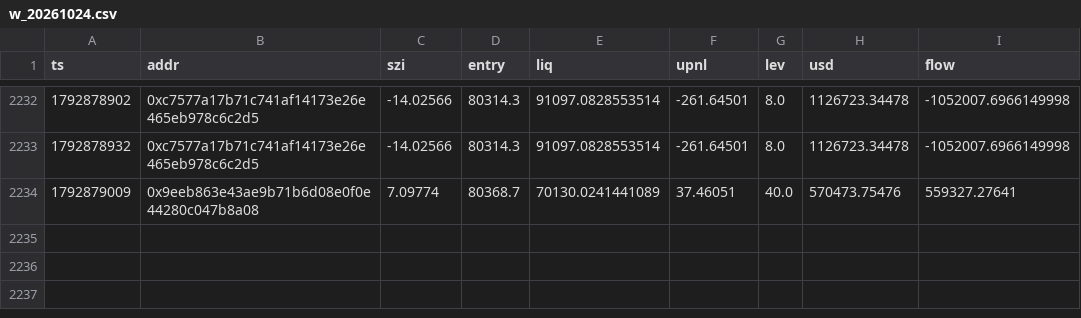
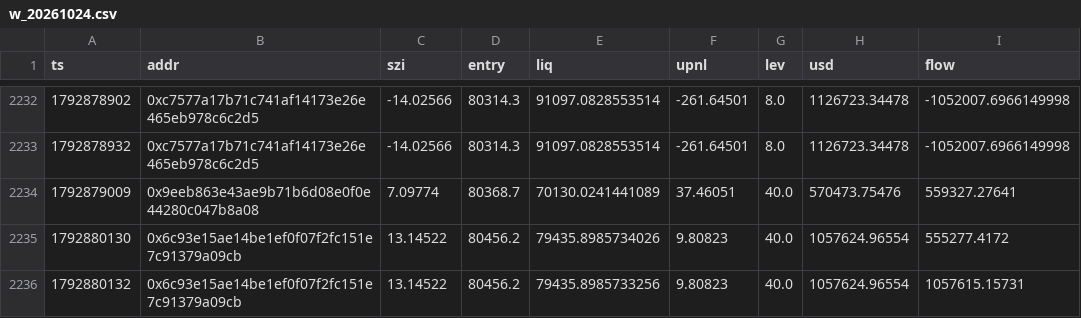
Before and after one commit to Maddysingh06/market-data, a CSV file: data/w_20261024.csv, drawn as a sheet; only a part is shown, gaps mark what is left out.

Commit message:
data 2026-10-24 22:21:43 (+1116 rows)

```diff
--- a/data/w_20261024.csv
+++ b/data/w_20261024.csv
@@ -2234 +2234,3 @@ ts,addr,szi,entry,liq,upnl,lev,usd,flow
 1792879009,0x9eeb863e43ae9b71b6d08e0f0e44280c047b8a08,7.09774,80368.7,70130.0241441089,37.46051,40.0,570473.75476,559327.27641
+1792880130,0x6c93e15ae14be1ef0f07f2fc151e7c91379a09cb,13.14522,80456.2,79435.8985734026,9.80823,40.0,1057624.96554,555277.4172
+1792880132,0x6c93e15ae14be1ef0f07f2fc151e7c91379a09cb,13.14522,80456.2,79435.8985733256,9.80823,40.0,1057624.96554,1057615.15731
```
Also changed, not shown: data/e_20261024.csv, 3 other files.
